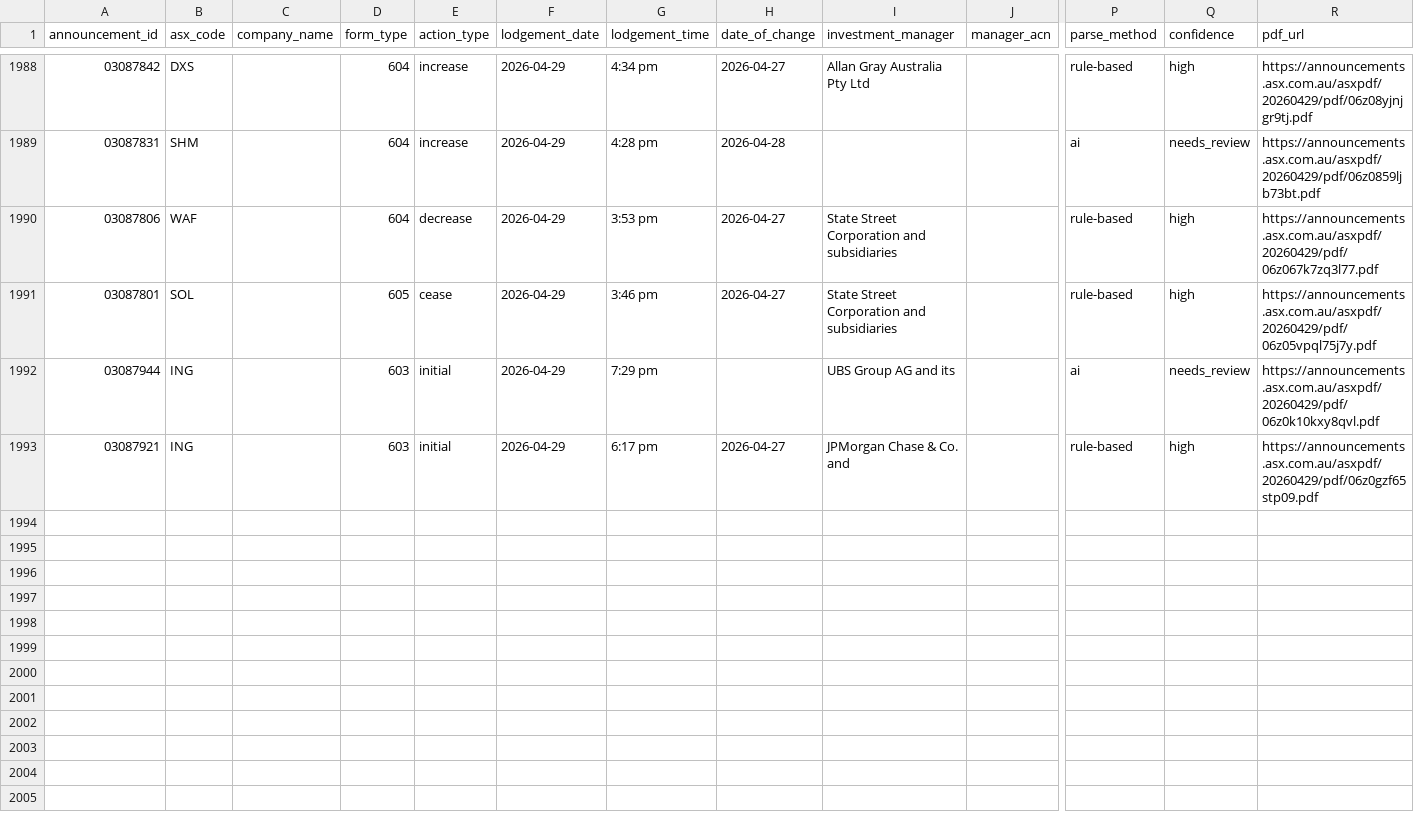
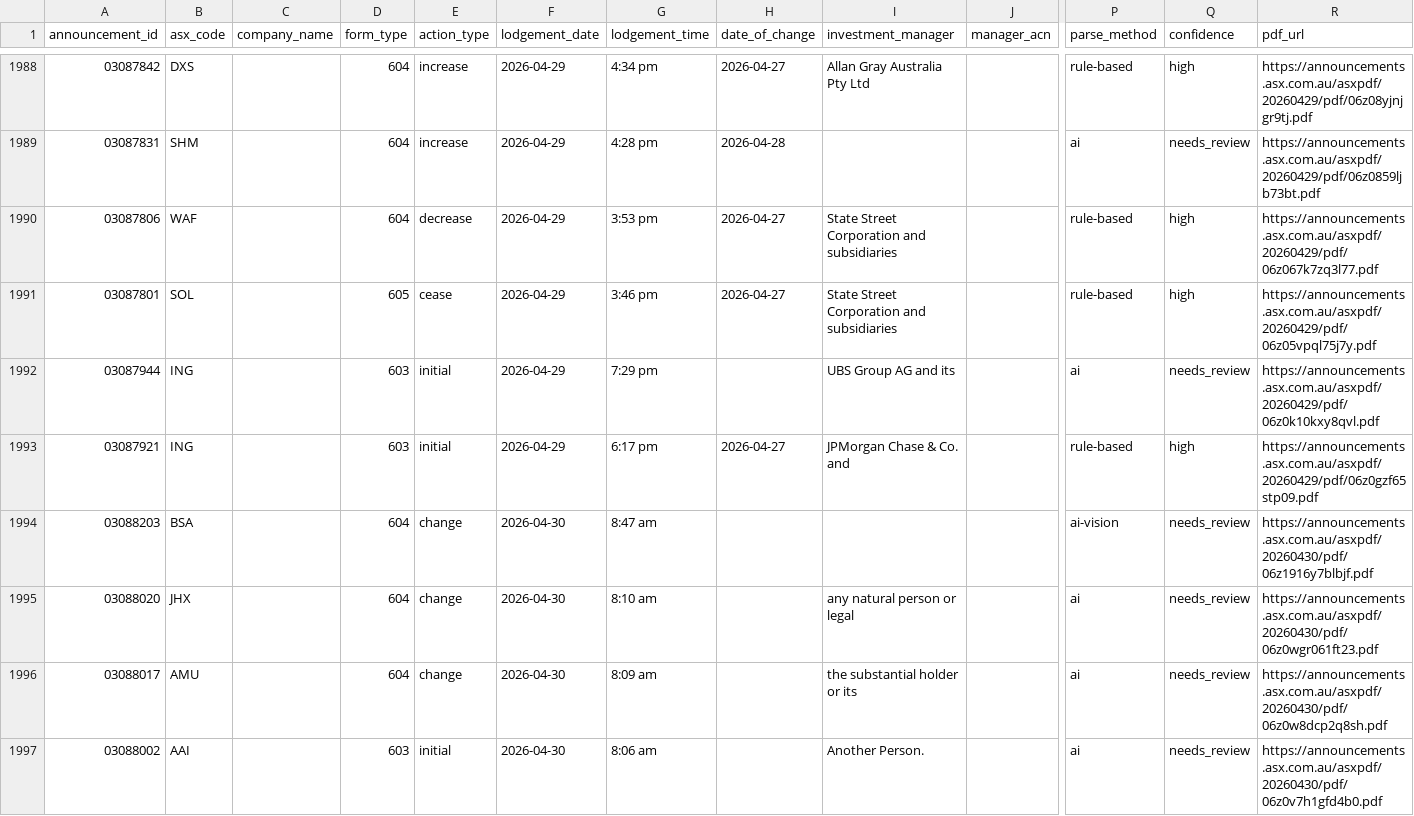
Before and after one commit to duriandaniel/substantials-vibe1, a CSV file: output.csv, drawn as a sheet; only a part is shown, gaps mark what is left out; rows hold the shown columns only; the diff names each change by its address in the sheet, - before the commit and + after, or states it on an @@ line.

```diff
--- a/output.csv
+++ b/output.csv
+row 1994: 03088203 | BSA |  | 604 | change | 2026-04-30 | 8:47 am |  |  |  | ai-vision | needs_review | https://announcements.asx.com.au/asxpdf/20260430/pdf/06z1916y7blbjf.pdf
+row 1995: 03088020 | JHX |  | 604 | change | 2026-04-30 | 8:10 am |  | any natural person or legal |  | ai | needs_review | https://announcements.asx.com.au/asxpdf/20260430/pdf/06z0wgr061ft23.pdf
+row 1996: 03088017 | AMU |  | 604 | change | 2026-04-30 | 8:09 am |  | the substantial holder or its |  | ai | needs_review | https://announcements.asx.com.au/asxpdf/20260430/pdf/06z0w8dcp2q8sh.pdf
+row 1997: 03088002 | AAI |  | 603 | initial | 2026-04-30 | 8:06 am |  | Another Person. |  | ai | needs_review | https://announcements.asx.com.au/asxpdf/20260430/pdf/06z0v7h1gfd4b0.pdf
```
Also changed, not shown: needs_review.csv, 1 other file.
